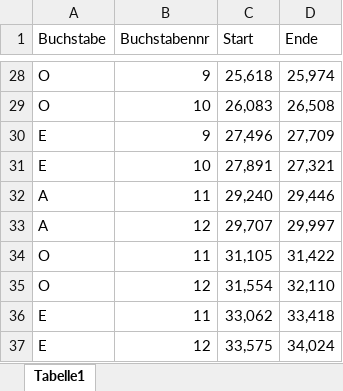
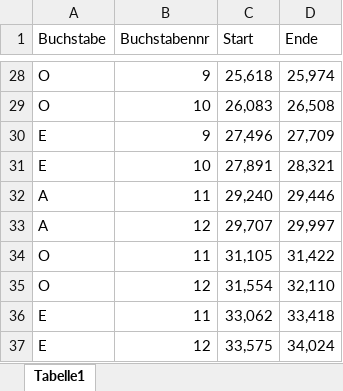
Before and after one commit to Johannes-Walter/MRI-Speech-Identification, an Excel workbook: data/sub001/timestamps/vocals-sub001_2drt_03_vcv3_r1_video.xlsx, sheet Tabelle1, drawn as a sheet; only a part is shown, gaps mark what is left out; values as stored, in another font and other column widths than the file's, no borders; charts and pictures not drawn; the diff names each change by its address in the sheet, - before the commit and + after, or states it on an @@ line.

Commit message:
changed digit to repair file

```diff
--- a/data/sub001/timestamps/vocals-sub001_2drt_03_vcv3_r1_video.xlsx (sheet Tabelle1)
+++ b/data/sub001/timestamps/vocals-sub001_2drt_03_vcv3_r1_video.xlsx (sheet Tabelle1)
-D31 (Ende): 27,321
+D31 (Ende): 28,321
```
Also changed, not shown: charts or pictures.
